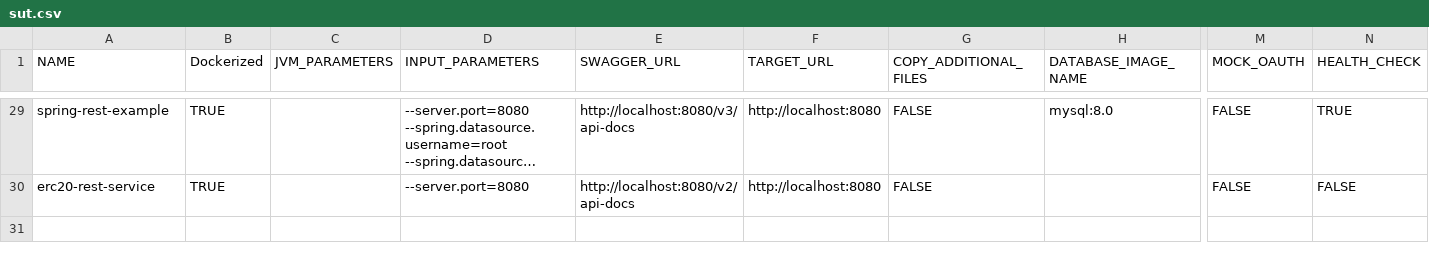
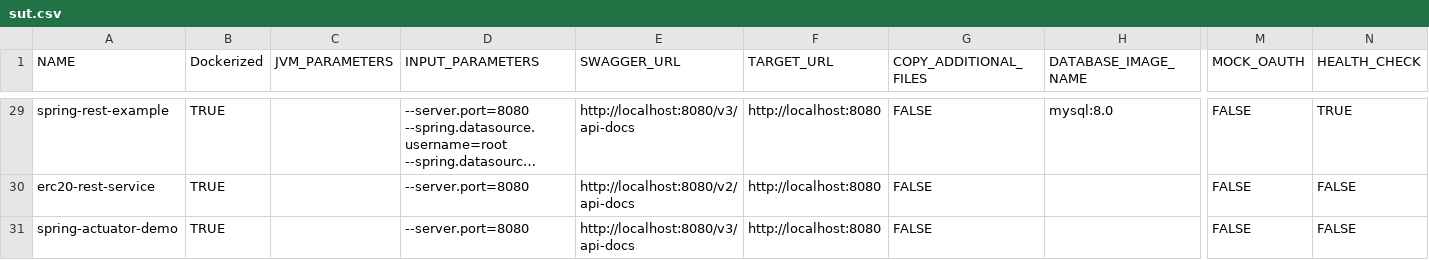
Before and after one commit to aster-test-generation/Co-Aster-EMB, a CSV file: scripts/dockerize/data/sut.csv, drawn as a sheet; only a part is shown, gaps mark what is left out; long unchanged cells end in …; rows hold the shown columns only; the diff names each change by its address in the sheet, - before the commit and + after, or states it on an @@ line.

Commit message:
additional info and dockerize

```diff
--- a/scripts/dockerize/data/sut.csv
+++ b/scripts/dockerize/data/sut.csv
+row 31: spring-actuator-demo | TRUE |  | --server.port=8080 | http://localhost:8080/v3/api-docs | http://localhost:8080 | FALSE |  | FALSE | FALSE
```
Also changed, not shown: statistics/data.csv, 4 other files.
